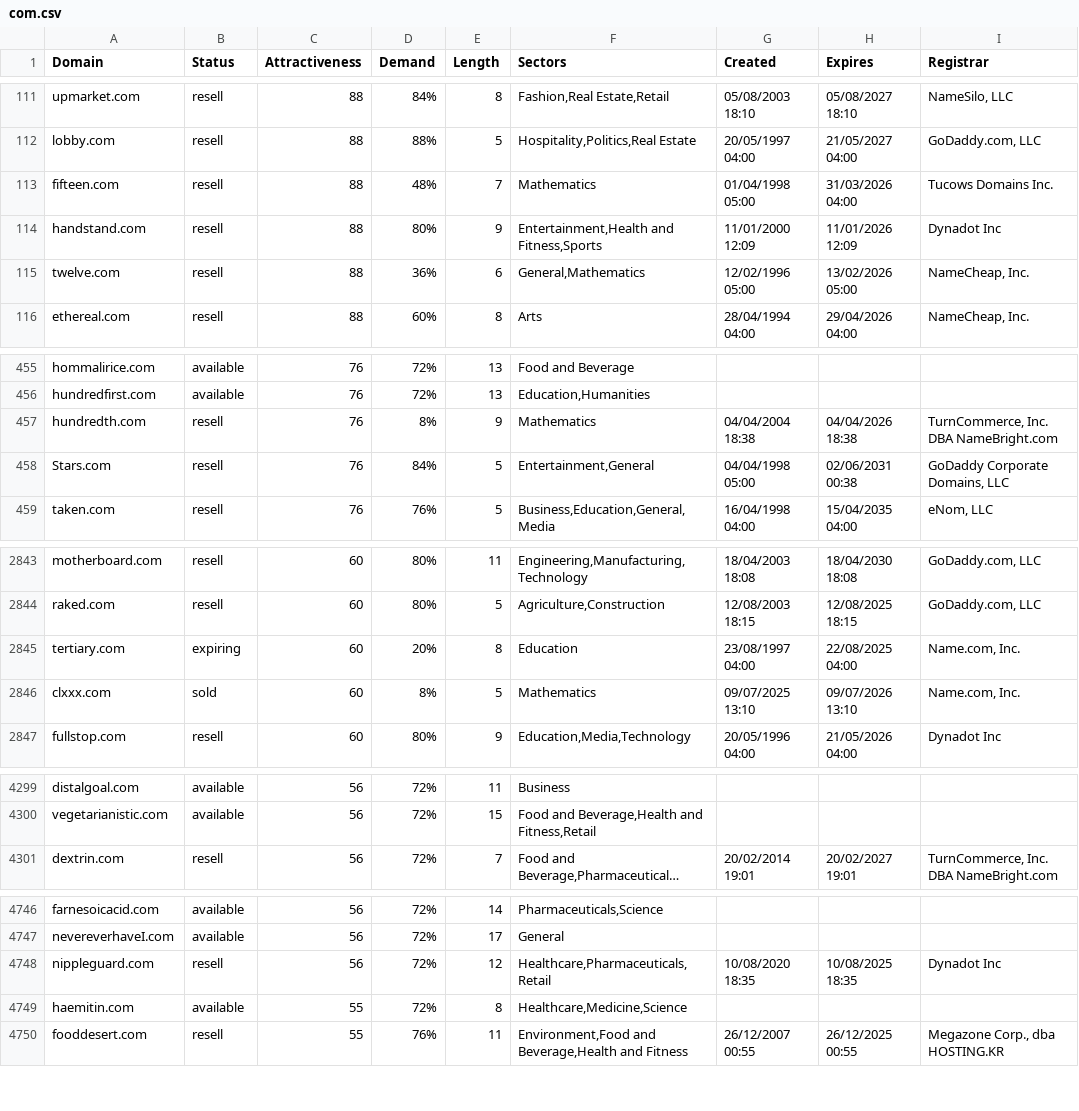
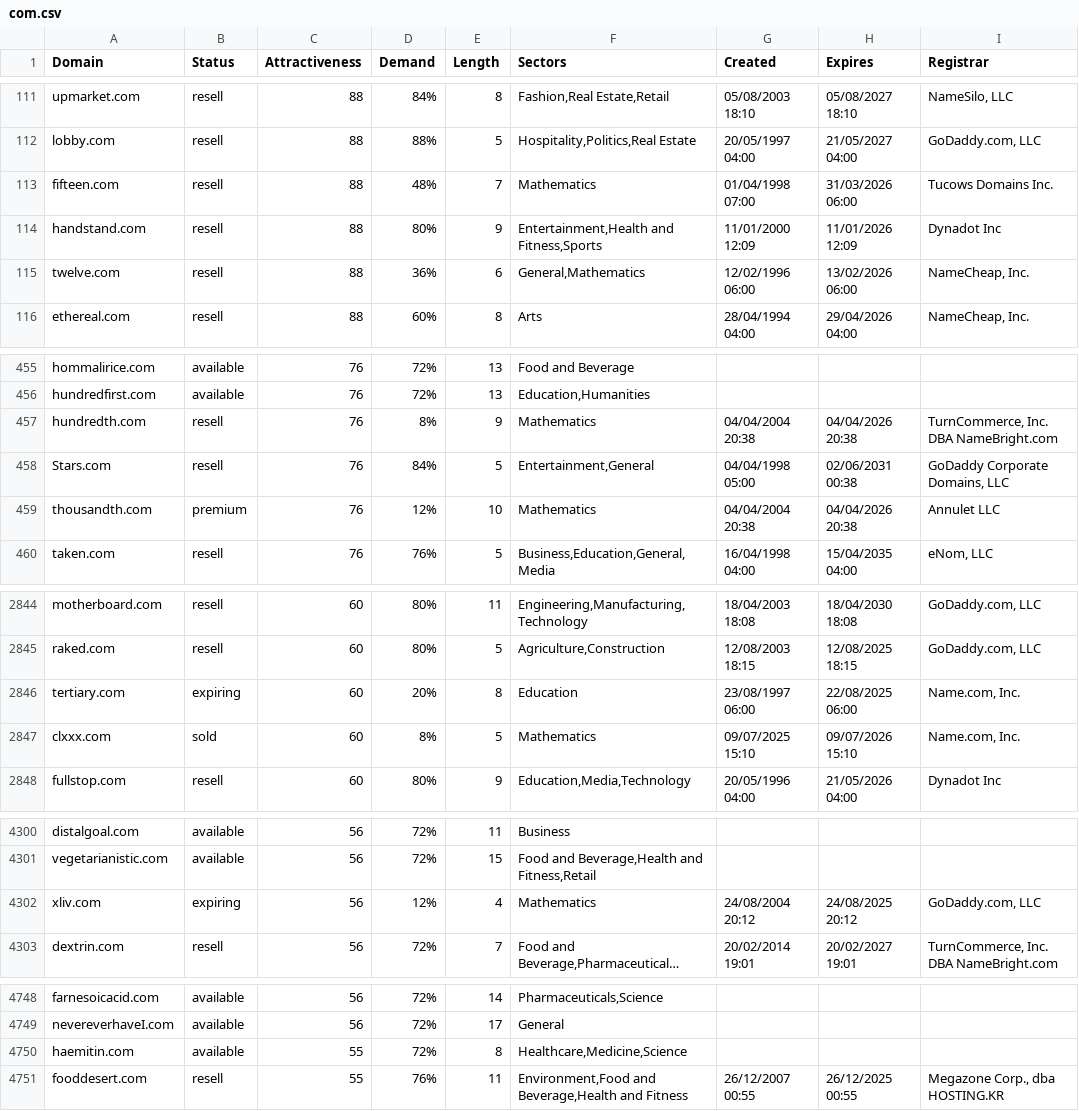
Before and after one commit to UniqueDomains/com-oneword-domains, a CSV file: com.csv, drawn as a sheet; only a part is shown, gaps mark what is left out; long unchanged cells end in …; removed rows and columns are numbered as before the commit, all else as after; the diff covers the shown part only; the diff names each change by its address in the sheet, - before the commit and + after, or states it on an @@ line.

Commit message:
Domains update

```diff
--- a/com.csv
+++ b/com.csv
-G113 (Created): 01/04/1998 05:00
+G113 (Created): 01/04/1998 07:00
-H113 (Expires): 31/03/2026 04:00
+H113 (Expires): 31/03/2026 06:00
-G115 (Created): 12/02/1996 05:00
+G115 (Created): 12/02/1996 06:00
-H115 (Expires): 13/02/2026 05:00
+H115 (Expires): 13/02/2026 06:00
-G457 (Created): 04/04/2004 18:38
+G457 (Created): 04/04/2004 20:38
-H457 (Expires): 04/04/2026 18:38
+H457 (Expires): 04/04/2026 20:38
+row 459: thousandth.com | premium | 76 | 12% | 10 | Mathematics | 04/04/2004 20:38 | 04/04/2026 20:38 | Annulet LLC
-G2846 (Created): 23/08/1997 04:00
+G2846 (Created): 23/08/1997 06:00
-H2846 (Expires): 22/08/2025 04:00
+H2846 (Expires): 22/08/2025 06:00
-G2847 (Created): 09/07/2025 13:10
+G2847 (Created): 09/07/2025 15:10
-H2847 (Expires): 09/07/2026 13:10
+H2847 (Expires): 09/07/2026 15:10
+row 4302: xliv.com | expiring | 56 | 12% | 4 | Mathematics | 24/08/2004 20:12 | 24/08/2025 20:12 | GoDaddy.com, LLC
-row 4748: nippleguard.com | resell | 56 | 72% | 12 | Healthcare,Pharmaceuticals,Retail | 10/08/2020 18:35 | 10/08/2025 18:35 | Dynadot Inc
```
Also changed, not shown: 1 removed row and 29 edited cells elsewhere in this file, 2 other files.
